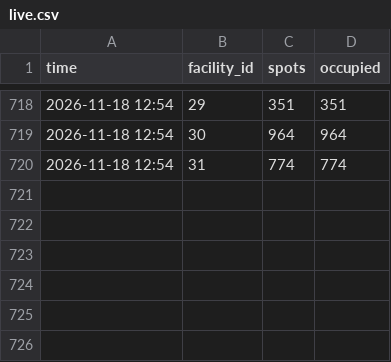
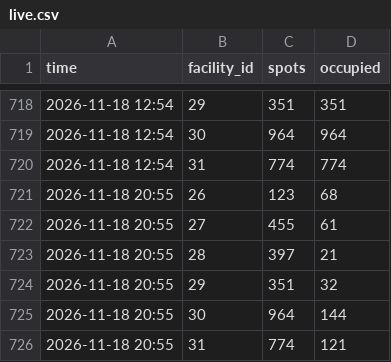
Before and after one commit to AdityaPtl/metro-carpark-tracker, a CSV file: data/live.csv, drawn as a sheet; only a part is shown, gaps mark what is left out.

```diff
--- a/data/live.csv
+++ b/data/live.csv
@@ -720 +720,7 @@ time,facility_id,spots,occupied
 2026-11-18 12:54,31,774,774
+2026-11-18 20:55,26,123,68
+2026-11-18 20:55,27,455,61
+2026-11-18 20:55,28,397,21
+2026-11-18 20:55,29,351,32
+2026-11-18 20:55,30,964,144
+2026-11-18 20:55,31,774,121
```
